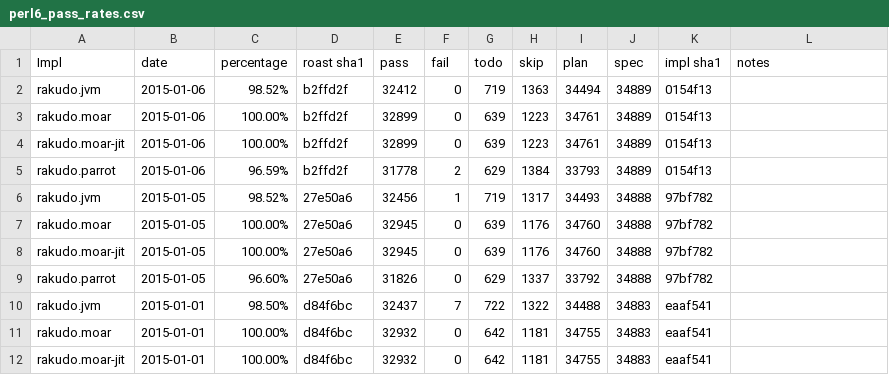
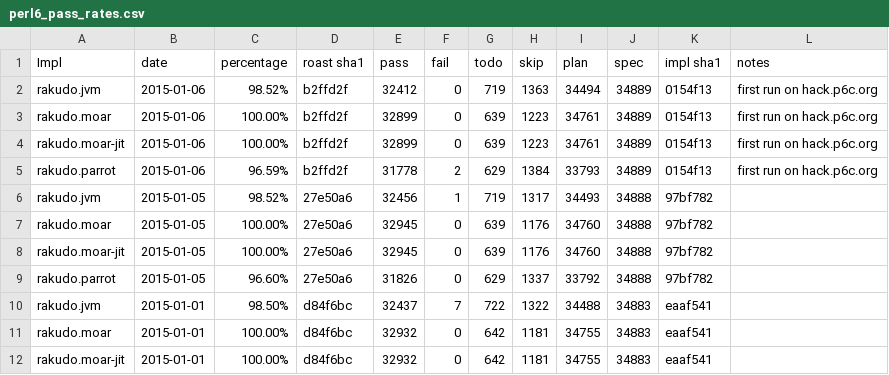
Before and after one commit to coke/perl6-roast-data, a CSV file: perl6_pass_rates.csv, drawn as a sheet; only a part is shown.

Commit message:
note new location of test server.
moritz++

```diff
--- a/perl6_pass_rates.csv
+++ b/perl6_pass_rates.csv
@@ -1,6 +1,6 @@
 Impl,date,percentage,"roast sha1",pass,fail,todo,skip,plan,spec,"impl sha1",notes
-rakudo.jvm,2015-01-06,98.52%,b2ffd2f,32412,0,719,1363,34494,34889,0154f13,
-rakudo.moar,2015-01-06,100.00%,b2ffd2f,32899,0,639,1223,34761,34889,0154f13,
-rakudo.moar-jit,2015-01-06,100.00%,b2ffd2f,32899,0,639,1223,34761,34889,0154f13,
-rakudo.parrot,2015-01-06,96.59%,b2ffd2f,31778,2,629,1384,33793,34889,0154f13,
+rakudo.jvm,2015-01-06,98.52%,b2ffd2f,32412,0,719,1363,34494,34889,0154f13,"first run on hack.p6c.org"
+rakudo.moar,2015-01-06,100.00%,b2ffd2f,32899,0,639,1223,34761,34889,0154f13,"first run on hack.p6c.org"
+rakudo.moar-jit,2015-01-06,100.00%,b2ffd2f,32899,0,639,1223,34761,34889,0154f13,"first run on hack.p6c.org"
+rakudo.parrot,2015-01-06,96.59%,b2ffd2f,31778,2,629,1384,33793,34889,0154f13,"first run on hack.p6c.org"
 rakudo.jvm,2015-01-05,98.52%,27e50a6,32456,1,719,1317,34493,34888,97bf782,
```
